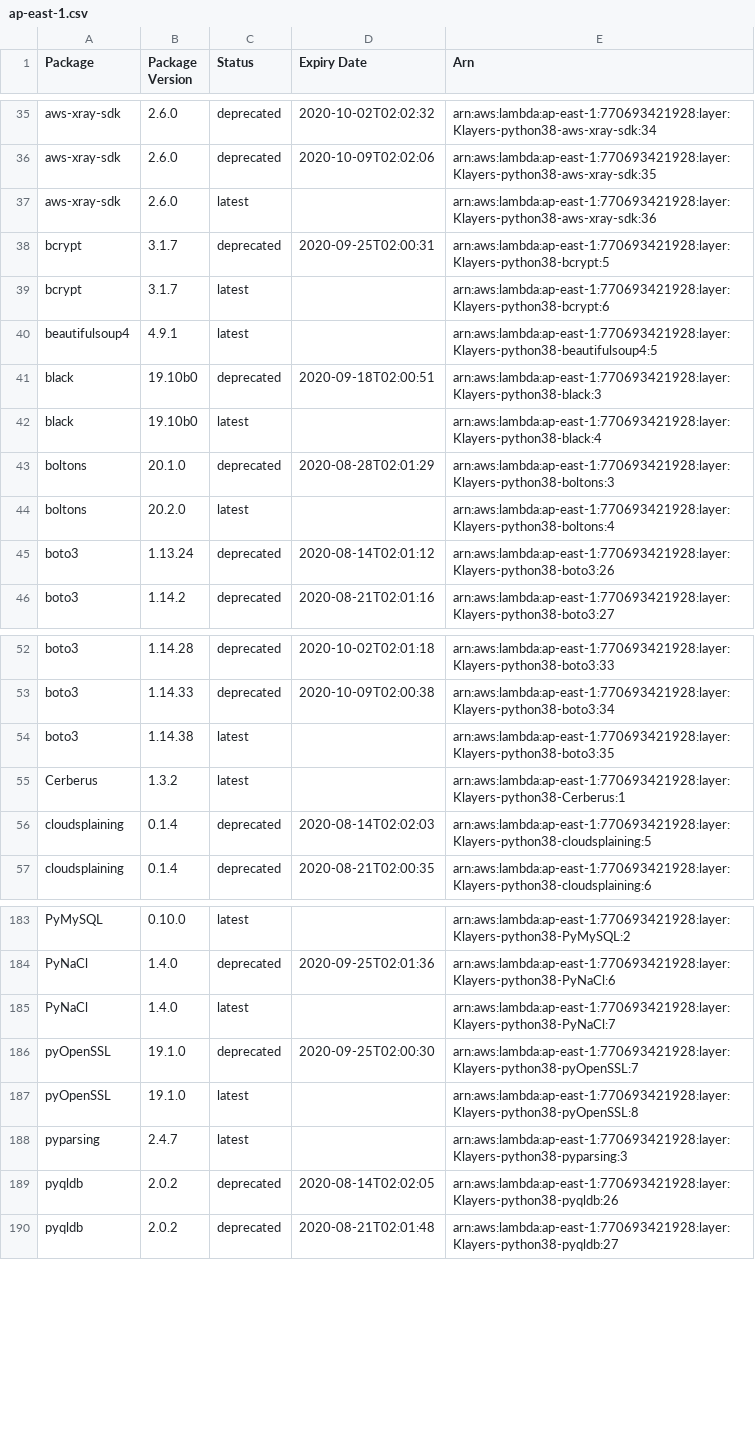
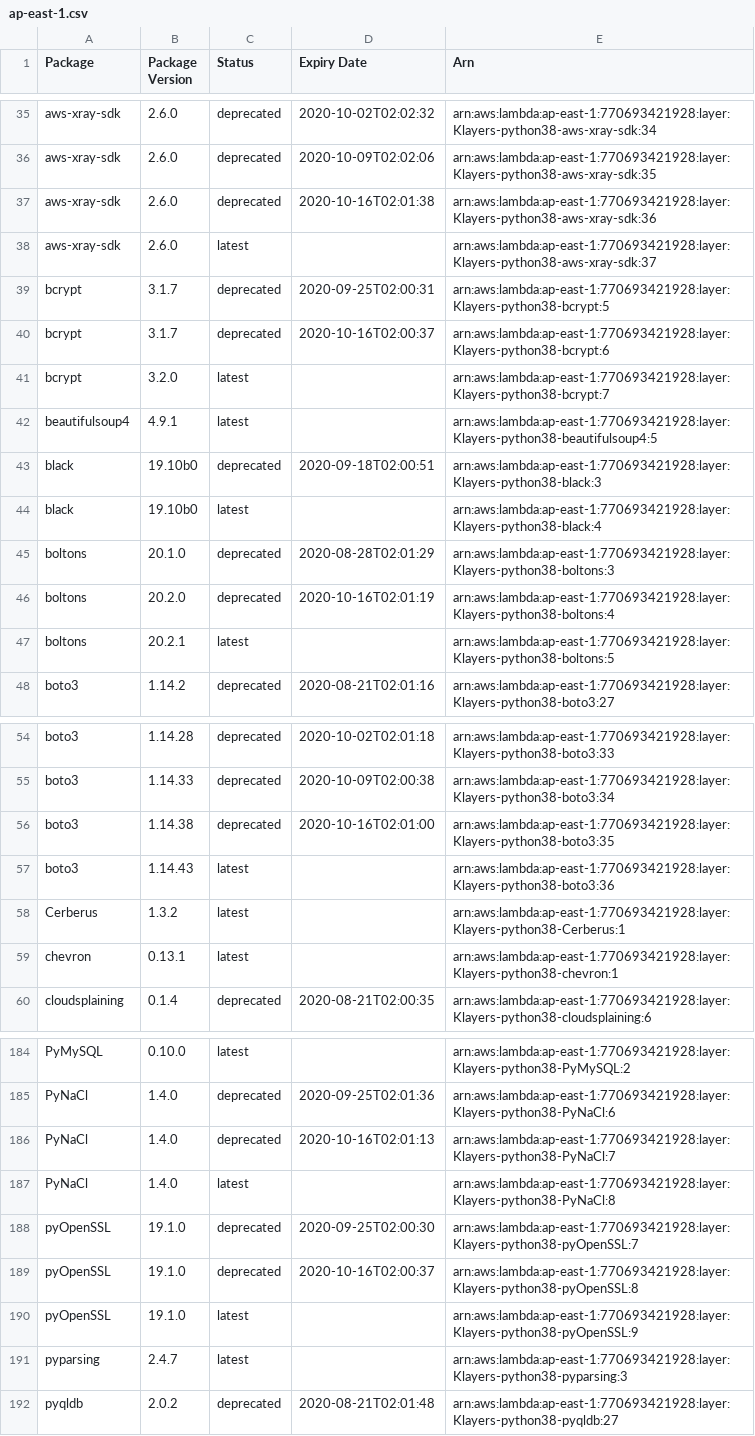
Before and after one commit to keithrozario/Klayers, a CSV file: deployments/python3.8/arns/ap-east-1.csv, drawn as a sheet; only a part is shown, gaps mark what is left out; the diff covers the shown part only.

```diff
--- a/deployments/python3.8/arns/ap-east-1.csv
+++ b/deployments/python3.8/arns/ap-east-1.csv
@@ -36,5 +36,7 @@ aws-xray-sdk,2.6.0,deprecated,2020-10-02T02:02:32,arn:aws:lambda:ap-east-1:77069
 aws-xray-sdk,2.6.0,deprecated,2020-10-09T02:02:06,arn:aws:lambda:ap-east-1:770693421928:layer:Klayers-python38-aws-xray-sdk:35
-aws-xray-sdk,2.6.0,latest,,arn:aws:lambda:ap-east-1:770693421928:layer:Klayers-python38-aws-xray-sdk:36
+aws-xray-sdk,2.6.0,deprecated,2020-10-16T02:01:38,arn:aws:lambda:ap-east-1:770693421928:layer:Klayers-python38-aws-xray-sdk:36
+aws-xray-sdk,2.6.0,latest,,arn:aws:lambda:ap-east-1:770693421928:layer:Klayers-python38-aws-xray-sdk:37
 bcrypt,3.1.7,deprecated,2020-09-25T02:00:31,arn:aws:lambda:ap-east-1:770693421928:layer:Klayers-python38-bcrypt:5
-bcrypt,3.1.7,latest,,arn:aws:lambda:ap-east-1:770693421928:layer:Klayers-python38-bcrypt:6
+bcrypt,3.1.7,deprecated,2020-10-16T02:00:37,arn:aws:lambda:ap-east-1:770693421928:layer:Klayers-python38-bcrypt:6
+bcrypt,3.2.0,latest,,arn:aws:lambda:ap-east-1:770693421928:layer:Klayers-python38-bcrypt:7
 beautifulsoup4,4.9.1,latest,,arn:aws:lambda:ap-east-1:770693421928:layer:Klayers-python38-beautifulsoup4:5
@@ -43,4 +45,4 @@ black,19.10b0,latest,,arn:aws:lambda:ap-east-1:770693421928:layer:Klayers-python
 boltons,20.1.0,deprecated,2020-08-28T02:01:29,arn:aws:lambda:ap-east-1:770693421928:layer:Klayers-python38-boltons:3
-boltons,20.2.0,latest,,arn:aws:lambda:ap-east-1:770693421928:layer:Klayers-python38-boltons:4
-boto3,1.13.24,deprecated,2020-08-14T02:01:12,arn:aws:lambda:ap-east-1:770693421928:layer:Klayers-python38-boto3:26
+boltons,20.2.0,deprecated,2020-10-16T02:01:19,arn:aws:lambda:ap-east-1:770693421928:layer:Klayers-python38-boltons:4
+boltons,20.2.1,latest,,arn:aws:lambda:ap-east-1:770693421928:layer:Klayers-python38-boltons:5
 boto3,1.14.2,deprecated,2020-08-21T02:01:16,arn:aws:lambda:ap-east-1:770693421928:layer:Klayers-python38-boto3:27
@@ -53,5 +55,6 @@ boto3,1.14.28,deprecated,2020-10-02T02:01:18,arn:aws:lambda:ap-east-1:7706934219
 boto3,1.14.33,deprecated,2020-10-09T02:00:38,arn:aws:lambda:ap-east-1:770693421928:layer:Klayers-python38-boto3:34
-boto3,1.14.38,latest,,arn:aws:lambda:ap-east-1:770693421928:layer:Klayers-python38-boto3:35
+boto3,1.14.38,deprecated,2020-10-16T02:01:00,arn:aws:lambda:ap-east-1:770693421928:layer:Klayers-python38-boto3:35
+boto3,1.14.43,latest,,arn:aws:lambda:ap-east-1:770693421928:layer:Klayers-python38-boto3:36
 Cerberus,1.3.2,latest,,arn:aws:lambda:ap-east-1:770693421928:layer:Klayers-python38-Cerberus:1
-cloudsplaining,0.1.4,deprecated,2020-08-14T02:02:03,arn:aws:lambda:ap-east-1:770693421928:layer:Klayers-python38-cloudsplaining:5
+chevron,0.13.1,latest,,arn:aws:lambda:ap-east-1:770693421928:layer:Klayers-python38-chevron:1
 cloudsplaining,0.1.4,deprecated,2020-08-21T02:00:35,arn:aws:lambda:ap-east-1:770693421928:layer:Klayers-python38-cloudsplaining:6
@@ -184,7 +185,8 @@ PyMySQL,0.10.0,latest,,arn:aws:lambda:ap-east-1:770693421928:layer:Klayers-pytho
 PyNaCl,1.4.0,deprecated,2020-09-25T02:01:36,arn:aws:lambda:ap-east-1:770693421928:layer:Klayers-python38-PyNaCl:6
-PyNaCl,1.4.0,latest,,arn:aws:lambda:ap-east-1:770693421928:layer:Klayers-python38-PyNaCl:7
+PyNaCl,1.4.0,deprecated,2020-10-16T02:01:13,arn:aws:lambda:ap-east-1:770693421928:layer:Klayers-python38-PyNaCl:7
+PyNaCl,1.4.0,latest,,arn:aws:lambda:ap-east-1:770693421928:layer:Klayers-python38-PyNaCl:8
 pyOpenSSL,19.1.0,deprecated,2020-09-25T02:00:30,arn:aws:lambda:ap-east-1:770693421928:layer:Klayers-python38-pyOpenSSL:7
-pyOpenSSL,19.1.0,latest,,arn:aws:lambda:ap-east-1:770693421928:layer:Klayers-python38-pyOpenSSL:8
+pyOpenSSL,19.1.0,deprecated,2020-10-16T02:00:37,arn:aws:lambda:ap-east-1:770693421928:layer:Klayers-python38-pyOpenSSL:8
+pyOpenSSL,19.1.0,latest,,arn:aws:lambda:ap-east-1:770693421928:layer:Klayers-python38-pyOpenSSL:9
 pyparsing,2.4.7,latest,,arn:aws:lambda:ap-east-1:770693421928:layer:Klayers-python38-pyparsing:3
-pyqldb,2.0.2,deprecated,2020-08-14T02:02:05,arn:aws:lambda:ap-east-1:770693421928:layer:Klayers-python38-pyqldb:26
 pyqldb,2.0.2,deprecated,2020-08-21T02:01:48,arn:aws:lambda:ap-east-1:770693421928:layer:Klayers-python38-pyqldb:27
```
Also changed, not shown: 9 added rows, 11 removed rows and 13 edited cells elsewhere in this file, deployments/python3.8/arns/ap-south-1.csv, deployments/python3.8/arns/eu-north-1.csv, 32 other files.
